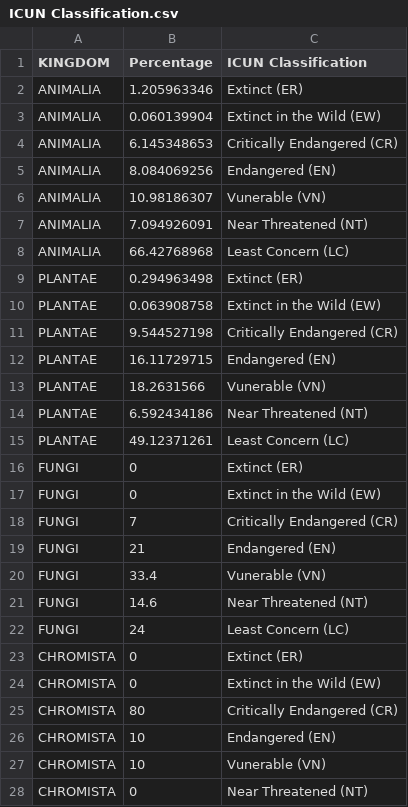
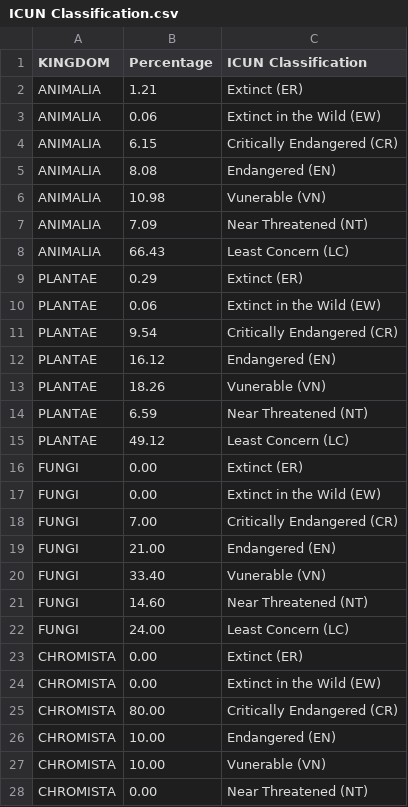
Before and after one commit to usamaqasimmian/FIT3179, a CSV file: ICUN Classification.csv, drawn as a sheet; only a part is shown; the diff covers the shown part only.

Commit message:
Update ICUN Classification.csv

```diff
--- a/ICUN Classification.csv
+++ b/ICUN Classification.csv
@@ -1,28 +1,28 @@
 KINGDOM,Percentage,ICUN  Classification
-ANIMALIA,1.205963346,Extinct (ER)
-ANIMALIA,0.060139904,Extinct in the Wild (EW)
-ANIMALIA,6.145348653,Critically Endangered (CR)
-ANIMALIA,8.084069256,Endangered (EN)
-ANIMALIA,10.98186307,Vunerable (VN)
-ANIMALIA,7.094926091,Near Threatened (NT)
-ANIMALIA,66.42768968,Least Concern (LC)
-PLANTAE,0.294963498,Extinct (ER)
-PLANTAE,0.063908758,Extinct in the Wild (EW)
-PLANTAE,9.544527198,Critically Endangered (CR)
-PLANTAE,16.11729715,Endangered (EN)
-PLANTAE,18.2631566,Vunerable (VN)
-PLANTAE,6.592434186,Near Threatened (NT)
-PLANTAE,49.12371261,Least Concern (LC)
-FUNGI,0,Extinct (ER)
-FUNGI,0,Extinct in the Wild (EW)
-FUNGI,7,Critically Endangered (CR)
-FUNGI,21,Endangered (EN)
-FUNGI,33.4,Vunerable (VN)
-FUNGI,14.6,Near Threatened (NT)
-FUNGI,24,Least Concern (LC)
-CHROMISTA,0,Extinct (ER)
-CHROMISTA,0,Extinct in the Wild (EW)
-CHROMISTA,80,Critically Endangered (CR)
-CHROMISTA,10,Endangered (EN)
-CHROMISTA,10,Vunerable (VN)
-CHROMISTA,0,Near Threatened (NT)
+ANIMALIA,1.21,Extinct (ER)
+ANIMALIA,0.06,Extinct in the Wild (EW)
+ANIMALIA,6.15,Critically Endangered (CR)
+ANIMALIA,8.08,Endangered (EN)
+ANIMALIA,10.98,Vunerable (VN)
+ANIMALIA,7.09,Near Threatened (NT)
+ANIMALIA,66.43,Least Concern (LC)
+PLANTAE,0.29,Extinct (ER)
+PLANTAE,0.06,Extinct in the Wild (EW)
+PLANTAE,9.54,Critically Endangered (CR)
+PLANTAE,16.12,Endangered (EN)
+PLANTAE,18.26,Vunerable (VN)
+PLANTAE,6.59,Near Threatened (NT)
+PLANTAE,49.12,Least Concern (LC)
+FUNGI,0.00,Extinct (ER)
+FUNGI,0.00,Extinct in the Wild (EW)
+FUNGI,7.00,Critically Endangered (CR)
+FUNGI,21.00,Endangered (EN)
+FUNGI,33.40,Vunerable (VN)
+FUNGI,14.60,Near Threatened (NT)
+FUNGI,24.00,Least Concern (LC)
+CHROMISTA,0.00,Extinct (ER)
+CHROMISTA,0.00,Extinct in the Wild (EW)
+CHROMISTA,80.00,Critically Endangered (CR)
+CHROMISTA,10.00,Endangered (EN)
+CHROMISTA,10.00,Vunerable (VN)
+CHROMISTA,0.00,Near Threatened (NT)
```
Also changed, not shown: 1 edited cell elsewhere in this file.
